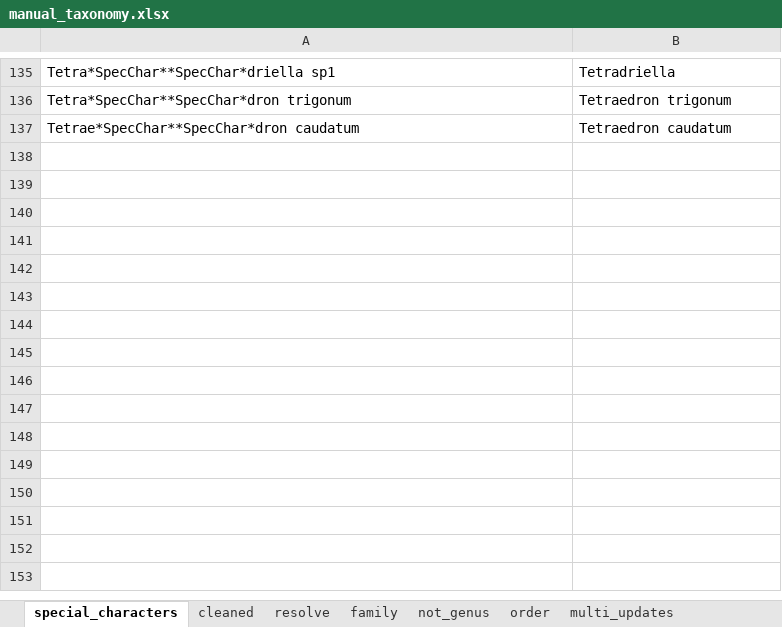
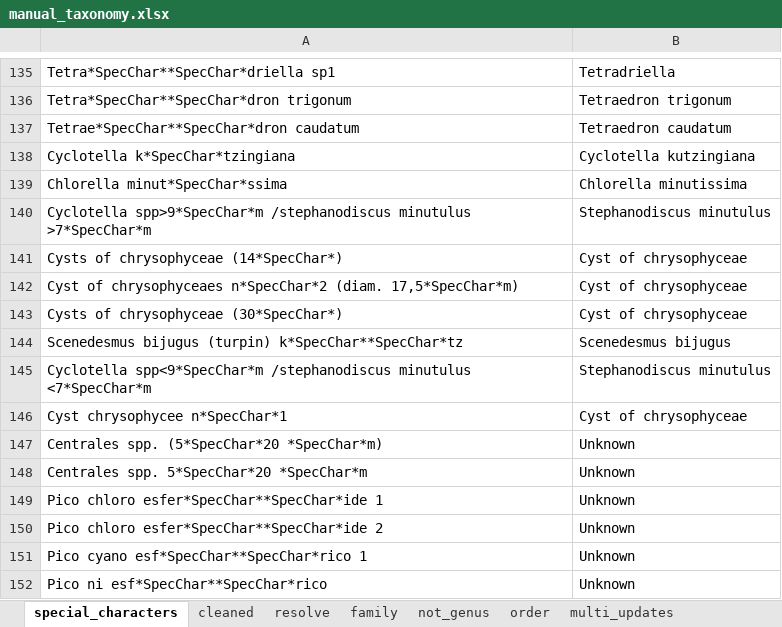
Before and after one commit to Alina-smith/Chapter_1_code, an Excel workbook: Raw_data/manual_taxonomy.xlsx, sheet special_characters, drawn as a sheet; only a part is shown, gaps mark what is left out; values as stored, in another font and other column widths than the file's, no borders; the diff names each change by its address in the sheet, - before the commit and + after, or states it on an @@ line.

```diff
--- a/Raw_data/manual_taxonomy.xlsx (sheet special_characters)
+++ b/Raw_data/manual_taxonomy.xlsx (sheet special_characters)
+row 138: Cyclotella k*SpecChar*tzingiana | Cyclotella kutzingiana
+row 139: Chlorella minut*SpecChar*ssima | Chlorella minutissima
+row 140: Cyclotella spp>9*SpecChar*m /stephanodiscus minutulus >7*SpecChar*m | Stephanodiscus minutulus
+row 141: Cysts of chrysophyceae (14*SpecChar*) | Cyst of chrysophyceae
+row 142: Cyst of chrysophyceaes n*SpecChar*2 (diam. 17,5*SpecChar*m) | Cyst of chrysophyceae
+row 143: Cysts of chrysophyceae (30*SpecChar*) | Cyst of chrysophyceae
+row 144: Scenedesmus bijugus (turpin) k*SpecChar**SpecChar*tz | Scenedesmus bijugus
+row 145: Cyclotella spp<9*SpecChar*m /stephanodiscus minutulus <7*SpecChar*m | Stephanodiscus minutulus
+row 146: Cyst chrysophycee n*SpecChar*1 | Cyst of chrysophyceae
+row 147: Centrales spp. (5*SpecChar*20 *SpecChar*m) | Unknown
+row 148: Centrales spp. 5*SpecChar*20 *SpecChar*m | Unknown
+row 149: Pico chloro esfer*SpecChar**SpecChar*ide 1 | Unknown
+row 150: Pico chloro esfer*SpecChar**SpecChar*ide 2 | Unknown
+row 151: Pico cyano esf*SpecChar**SpecChar*rico 1 | Unknown
+row 152: Pico ni esf*SpecChar**SpecChar*rico | Unknown
```
Also changed, not shown: Raw_data/functional_groups_padisak.xlsx, 31 other files.
